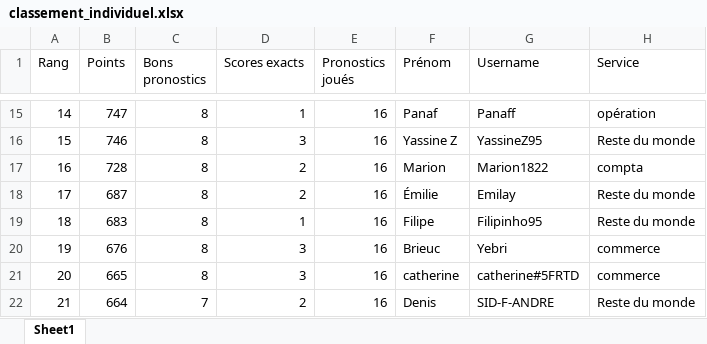
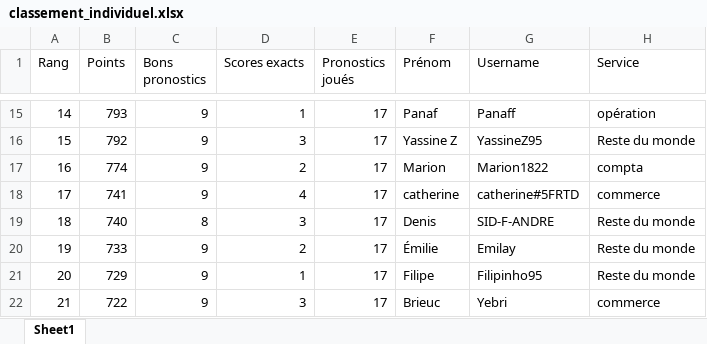
Before and after one commit to devilrock95/championnat-jja, an Excel workbook: classement_individuel.xlsx, sheet Sheet1, drawn as a sheet; only a part is shown, gaps mark what is left out; values as stored, in another font and other column widths than the file's, no borders; the diff covers the shown part only; the diff names each change by its address in the sheet, - before the commit and + after, or states it on an @@ line.

```diff
--- a/classement_individuel.xlsx (sheet Sheet1)
+++ b/classement_individuel.xlsx (sheet Sheet1)
-B15 (Points): 747
+B15 (Points): 793
-C15:C18 (Bons pronostics): 8
+C15:C18 (Bons pronostics): 9
-E15:E22 (Pronostics joués): 16
+E15:E22 (Pronostics joués): 17
-B16 (Points): 746
+B16 (Points): 792
-B17 (Points): 728
+B17 (Points): 774
-B18 (Points): 687
+B18 (Points): 741
-D18 (Scores exacts): 2
+D18 (Scores exacts): 4
-F18 (Prénom): Émilie
+F18 (Prénom): catherine
-G18 (Username): Emilay
+G18 (Username): catherine#5FRTD
-H18 (Service): Reste du monde
+H18 (Service): commerce
-B19 (Points): 683
+B19 (Points): 740
-D19 (Scores exacts): 1
+D19 (Scores exacts): 3
-F19 (Prénom): Filipe
+F19 (Prénom): Denis
-G19 (Username): Filipinho95
+G19 (Username): SID-F-ANDRE
-B20 (Points): 676
+B20 (Points): 733
-C20:C21 (Bons pronostics): 8
+C20:C21 (Bons pronostics): 9
-D20 (Scores exacts): 3
+D20 (Scores exacts): 2
-F20 (Prénom): Brieuc
+F20 (Prénom): Émilie
-G20 (Username): Yebri
+G20 (Username): Emilay
-H20:H21 (Service): commerce
+H20:H21 (Service): Reste du monde
-B21 (Points): 665
+B21 (Points): 729
-D21 (Scores exacts): 3
+D21 (Scores exacts): 1
-F21 (Prénom): catherine
+F21 (Prénom): Filipe
-G21 (Username): catherine#5FRTD
+G21 (Username): Filipinho95
-B22 (Points): 664
+B22 (Points): 722
-C22 (Bons pronostics): 7
+C22 (Bons pronostics): 9
-D22 (Scores exacts): 2
+D22 (Scores exacts): 3
-F22 (Prénom): Denis
+F22 (Prénom): Brieuc
-G22 (Username): SID-F-ANDRE
+G22 (Username): Yebri
-H22 (Service): Reste du monde
+H22 (Service): commerce
```
Also changed, not shown: 592 edited cells elsewhere in this sheet, chutes.xlsx, historique_joueurs.xlsx, 5 other files.
